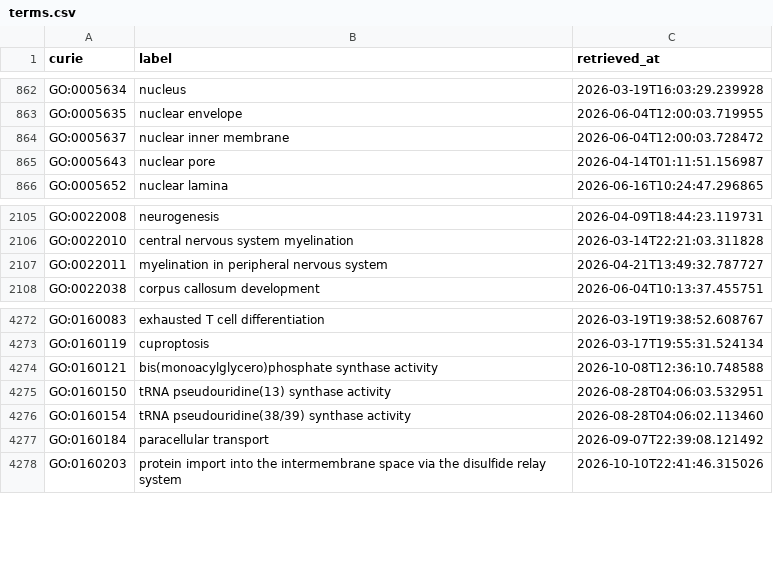
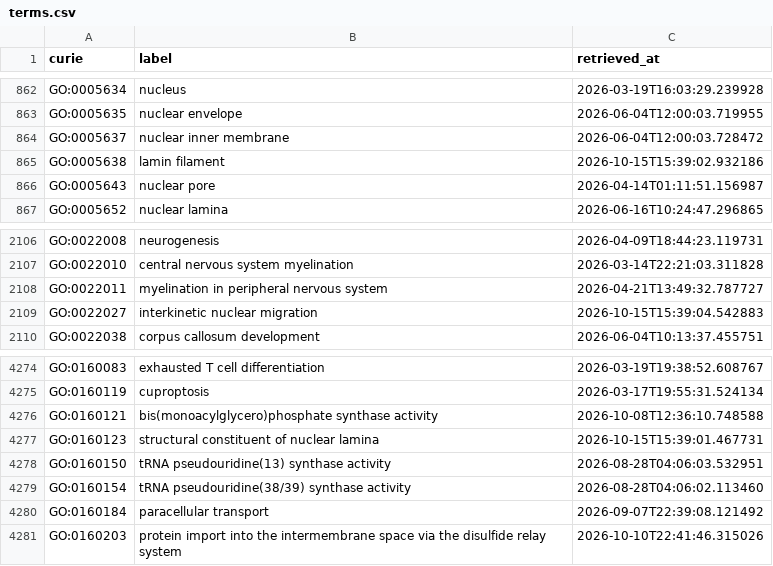
Before and after one commit to AnastasiyaKuznetsova/dismech, a CSV file: cache/go/terms.csv, drawn as a sheet; only a part is shown, gaps mark what is left out.

```diff
--- a/cache/go/terms.csv
+++ b/cache/go/terms.csv
@@ -864,2 +864,3 @@ GO:0005635,nuclear envelope,2026-06-04T12:00:03.719955
 GO:0005637,nuclear inner membrane,2026-06-04T12:00:03.728472
+GO:0005638,lamin filament,2026-10-15T15:39:02.932186
 GO:0005643,nuclear pore,2026-04-14T01:11:51.156987
@@ -2107,2 +2108,3 @@ GO:0022010,central nervous system myelination,2026-03-14T22:21:03.311828
 GO:0022011,myelination in peripheral nervous system,2026-04-21T13:49:32.787727
+GO:0022027,interkinetic nuclear migration,2026-10-15T15:39:04.542883
 GO:0022038,corpus callosum development,2026-06-04T10:13:37.455751
@@ -4274,2 +4276,3 @@ GO:0160119,cuproptosis,2026-03-17T19:55:31.524134
 GO:0160121,bis(monoacylglycero)phosphate synthase activity,2026-10-08T12:36:10.748588
+GO:0160123,structural constituent of nuclear lamina,2026-10-15T15:39:01.467731
 GO:0160150,tRNA pseudouridine(13) synthase activity,2026-08-28T04:06:03.532951
```
Also changed, not shown: cache/enums/diseaseterm_b84b03ef2175.csv, cache/hgnc/terms.csv, 11 other files.
